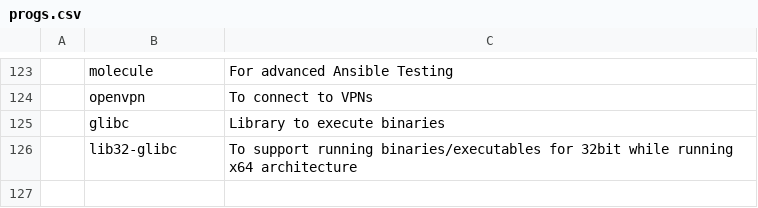
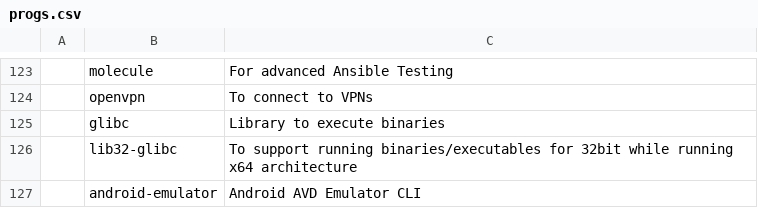
Before and after one commit to Cloufish/LARBS, a CSV file: progs.csv, drawn as a sheet; only a part is shown, gaps mark what is left out; the diff names each change by its address in the sheet, - before the commit and + after, or states it on an @@ line.

Commit message:
Update progs.csv

```diff
--- a/progs.csv
+++ b/progs.csv
+row 127:  | android-emulator | Android AVD Emulator CLI
```
